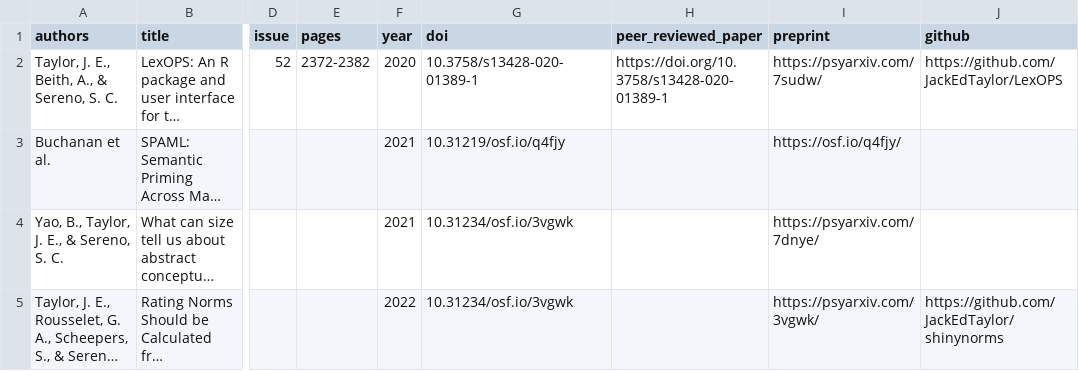
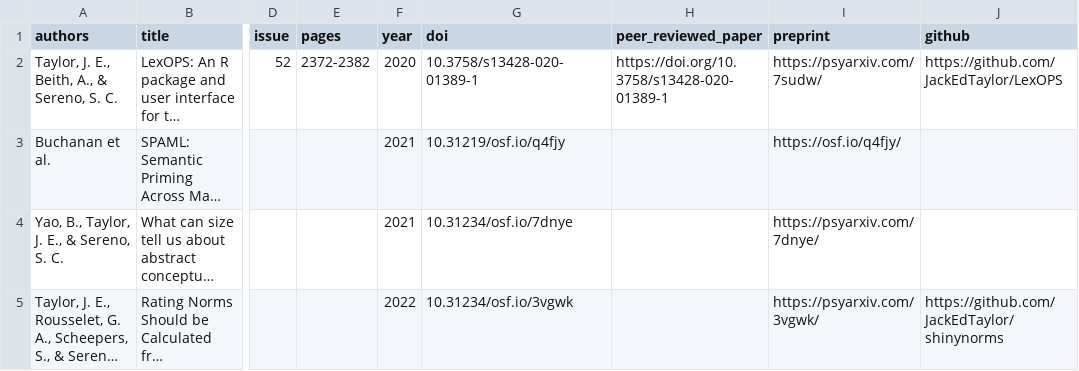
Before and after one commit to JackEdTaylor/JackEdTaylor.github.io, a CSV file: content/publication/pubs.csv, drawn as a sheet; only a part is shown, gaps mark what is left out; long unchanged cells end in …; the diff names each change by its address in the sheet, - before the commit and + after, or states it on an @@ line.

Commit message:
fix size paper doi

```diff
--- a/content/publication/pubs.csv
+++ b/content/publication/pubs.csv
-G4 (doi): 10.31234/osf.io/3vgwk
+G4 (doi): 10.31234/osf.io/7dnye
```
Also changed, not shown: docs/publication/pubs.csv, 2 other files.
